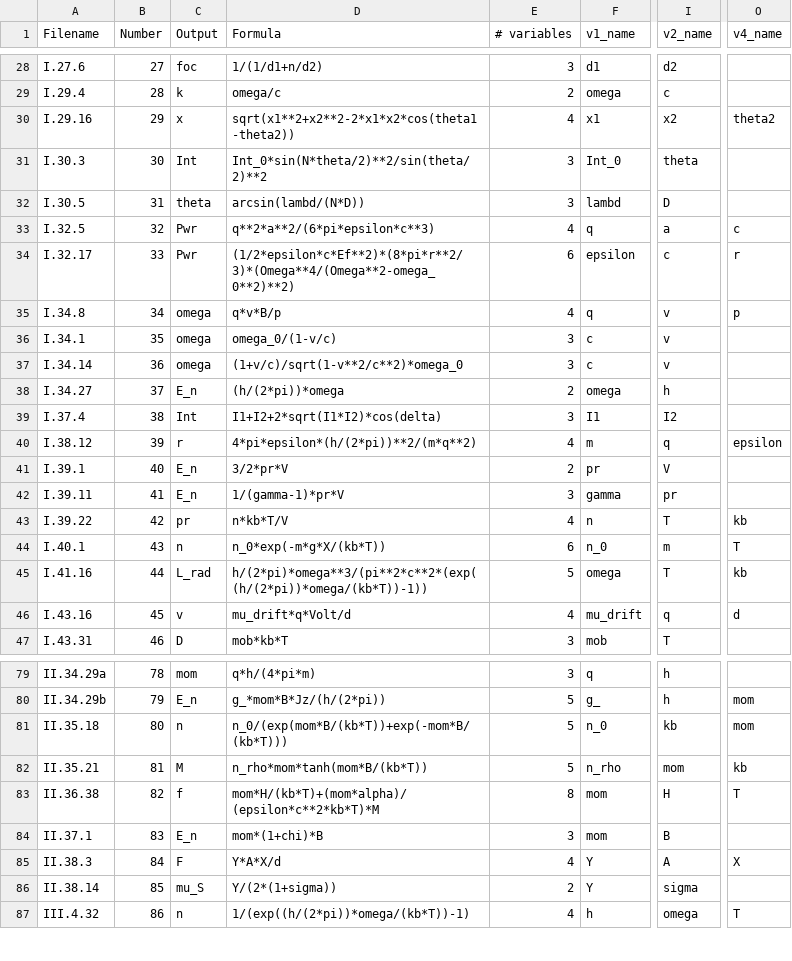
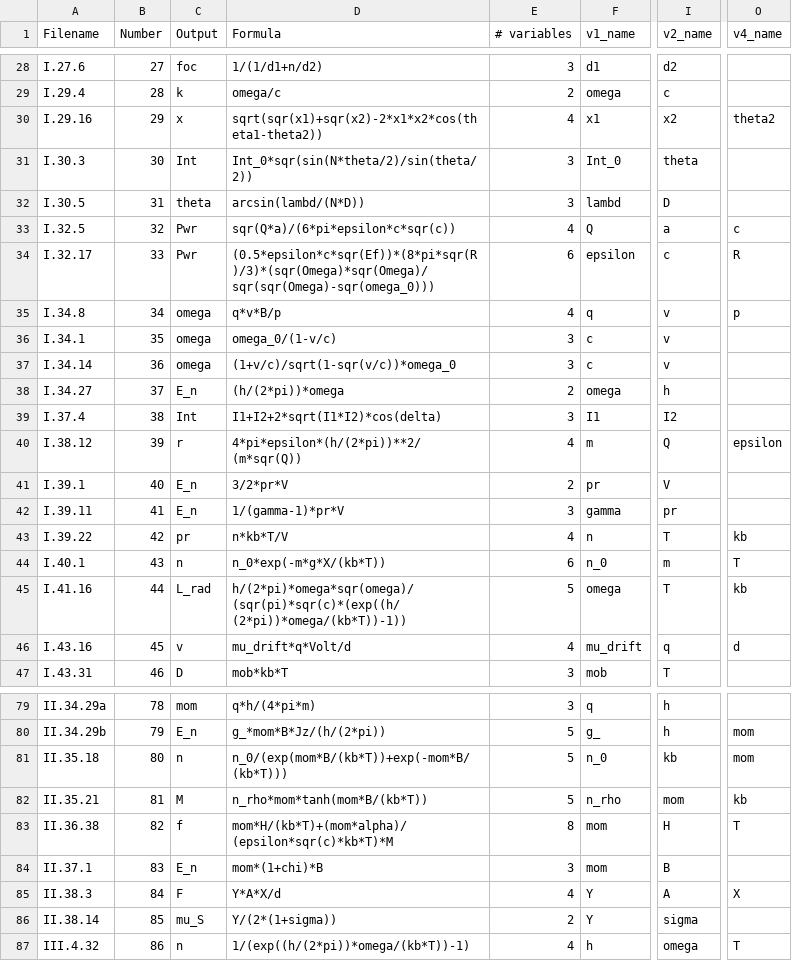
Before and after one commit to nbachelard/Symbolic_regression, a CSV file: py/dataset/statistics/FeynmanEquations.csv, drawn as a sheet; only a part is shown, gaps mark what is left out; the diff covers the shown part only; the diff names each change by its address in the sheet, - before the commit and + after, or states it on an @@ line.

```diff
--- a/py/dataset/statistics/FeynmanEquations.csv
+++ b/py/dataset/statistics/FeynmanEquations.csv
-D30 (Formula): sqrt(x1**2+x2**2-2*x1*x2*cos(theta1-theta2))
+D30 (Formula): sqrt(sqr(x1)+sqr(x2)-2*x1*x2*cos(theta1-theta2))
-D31 (Formula): Int_0*sin(N*theta/2)**2/sin(theta/2)**2
+D31 (Formula): Int_0*sqr(sin(N*theta/2)/sin(theta/2))
-D33 (Formula): q**2*a**2/(6*pi*epsilon*c**3)
+D33 (Formula): sqr(Q*a)/(6*pi*epsilon*c*sqr(c))
-F33 (v1_name): q
+F33 (v1_name): Q
-D34 (Formula): (1/2*epsilon*c*Ef**2)*(8*pi*r**2/3)*(Omega**4/(Omega**2-omega_0**2)**2)
+D34 (Formula): (0.5*epsilon*c*sqr(Ef))*(8*pi*sqr(R)/3)*(sqr(Omega)*sqr(Omega)/sqr(sqr(Omega)-sqr(omega_0)))
-O34 (v4_name): r
+O34 (v4_name): R
-D37 (Formula): (1+v/c)/sqrt(1-v**2/c**2)*omega_0
+D37 (Formula): (1+v/c)/sqrt(1-sqr(v/c))*omega_0
-D40 (Formula): 4*pi*epsilon*(h/(2*pi))**2/(m*q**2)
+D40 (Formula): 4*pi*epsilon*(h/(2*pi))**2/(m*sqr(Q))
-I40 (v2_name): q
+I40 (v2_name): Q
-D45 (Formula): h/(2*pi)*omega**3/(pi**2*c**2*(exp((h/(2*pi))*omega/(kb*T))-1))
+D45 (Formula): h/(2*pi)*omega*sqr(omega)/(sqr(pi)*sqr(c)*(exp((h/(2*pi))*omega/(kb*T))-1))
-D83 (Formula): mom*H/(kb*T)+(mom*alpha)/(epsilon*c**2*kb*T)*M
+D83 (Formula): mom*H/(kb*T)+(mom*alpha)/(epsilon*sqr(c)*kb*T)*M
```
Also changed, not shown: 46 edited cells elsewhere in this file, py/dataset/statistics/BonusEquations.csv, 1 other file.
